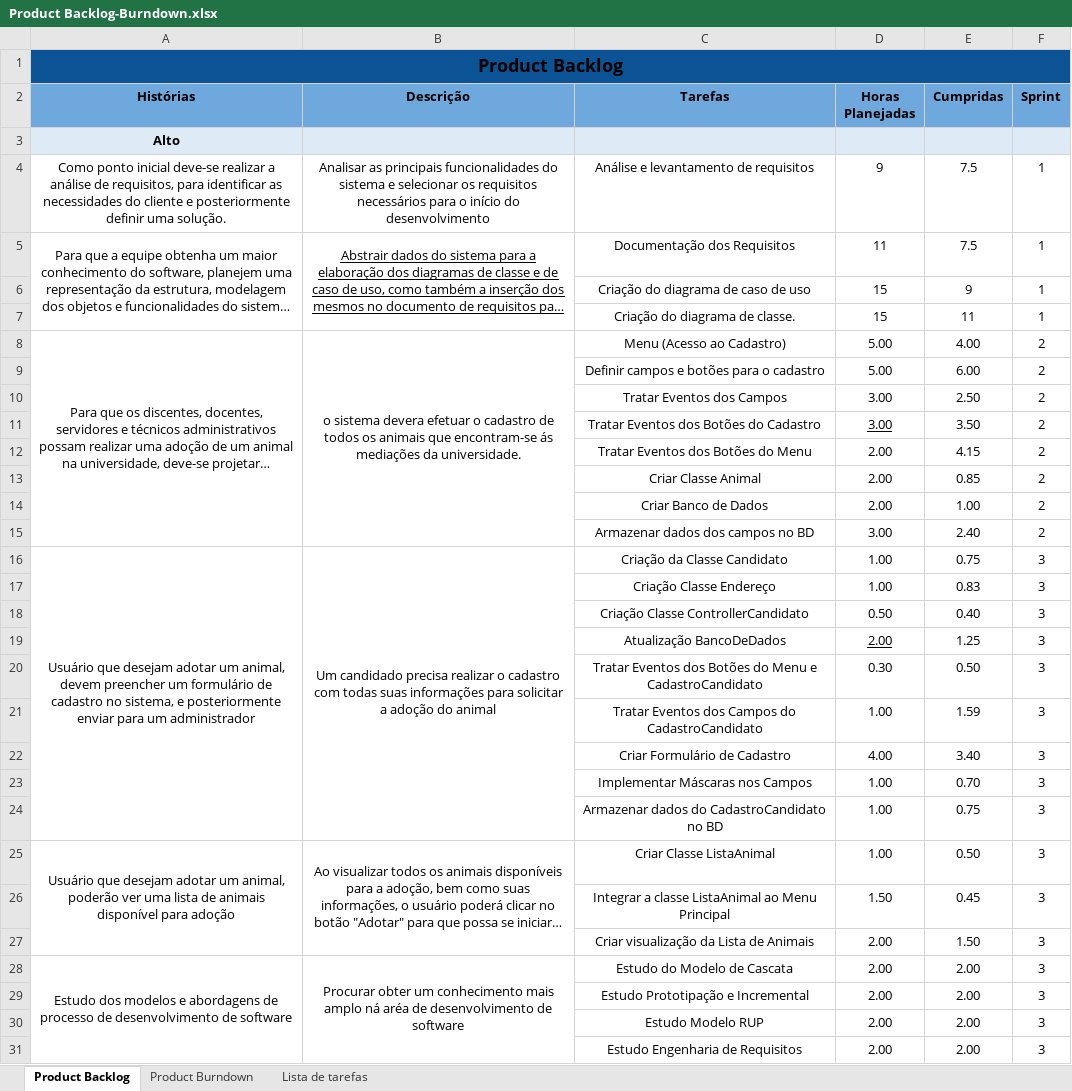
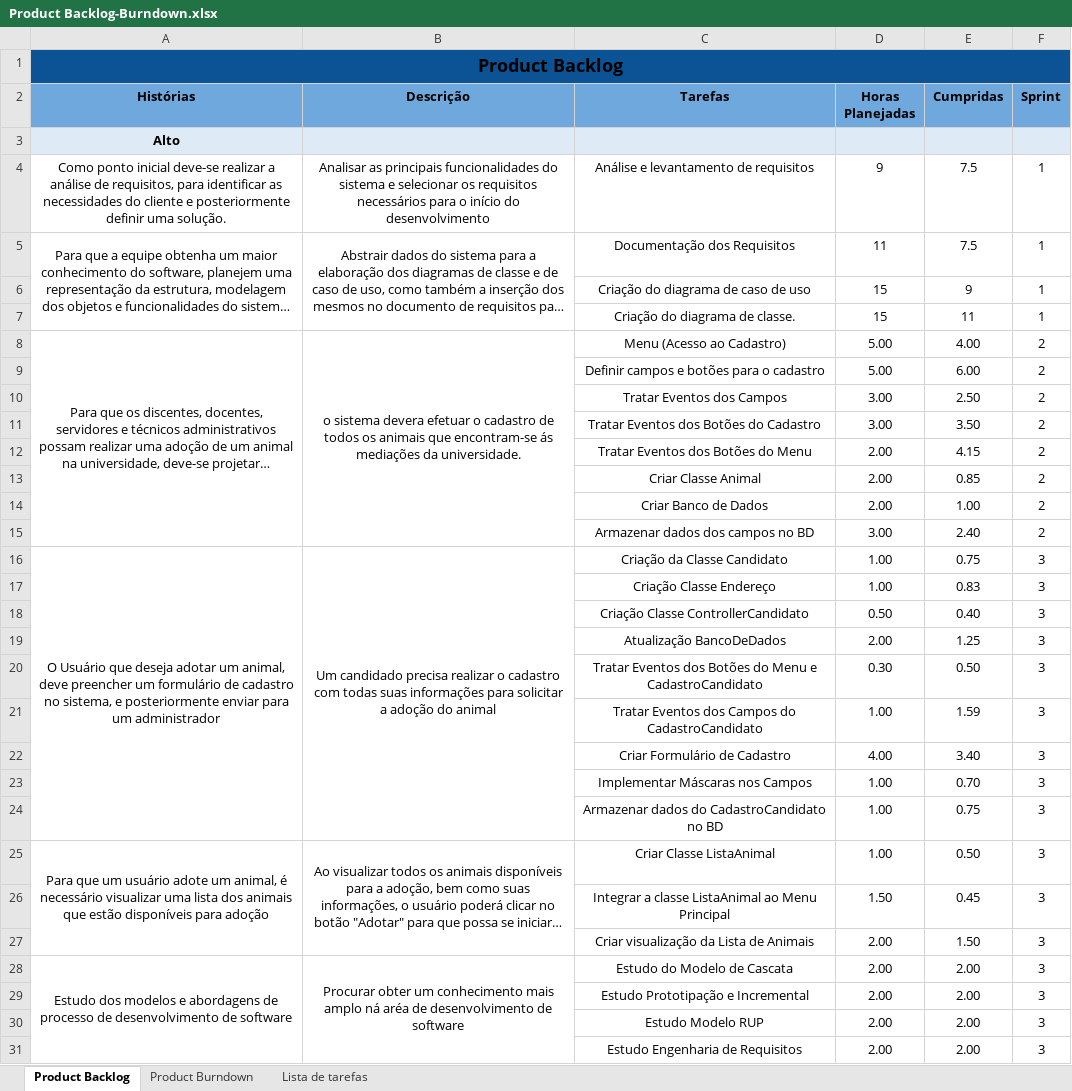
Before and after one commit to ufrpe-uast/adocao, an Excel workbook: Sprint-3/Product Backlog-Burndown.xlsx, sheet Product Backlog, drawn as a sheet; only a part is shown; long unchanged cells end in …; values as stored, in another font and other column widths than the file's, no borders; the diff names each change by its address in the sheet, - before the commit and + after, or states it on an @@ line.

Commit message:
Atualização de Todos os Documentos da Sprint 3

```diff
--- a/Sprint-3/Product Backlog-Burndown.xlsx (sheet Product Backlog)
+++ b/Sprint-3/Product Backlog-Burndown.xlsx (sheet Product Backlog)
-B5 underline: on
+B5 underline: off
-D11 underline: on
+D11 underline: off
-A16 (Histórias): Usuário que desejam adotar um animal, devem preencher um…
+A16 (Histórias): O Usuário que deseja adotar um animal, deve preencher um…
-D19 underline: on
+D19 underline: off
-A25 (Histórias): Usuário que desejam adotar um animal, poderão ver uma lista de animais disponível para adoção
+A25 (Histórias): Para que um usuário adote um animal, é necessário visualizar uma lista dos animais que estão disponíveis para adoção
```
Also changed, not shown: charts or pictures, 9 other files.
